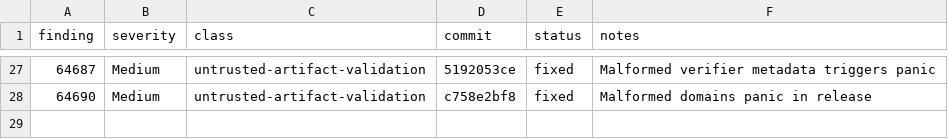
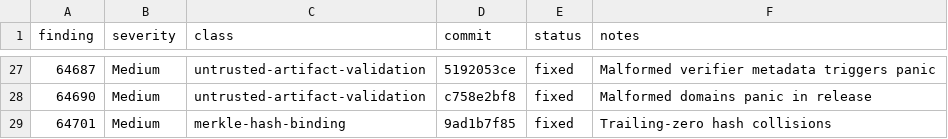
Before and after one commit to Quantus-Network/qp-plonky2, a TSV file: .v12-low-medium-findings-map.tsv, drawn as a sheet; only a part is shown, gaps mark what is left out.

Commit message:
docs(v12): update low-medium findings map

```diff
--- a/.v12-low-medium-findings-map.tsv
+++ b/.v12-low-medium-findings-map.tsv
@@ -28 +28,2 @@ finding	severity	class	commit	status	notes
 64690	Medium	untrusted-artifact-validation	c758e2bf8	fixed	Malformed domains panic in release
+64701	Medium	merkle-hash-binding	9ad1b7f85	fixed	Trailing-zero hash collisions
```
